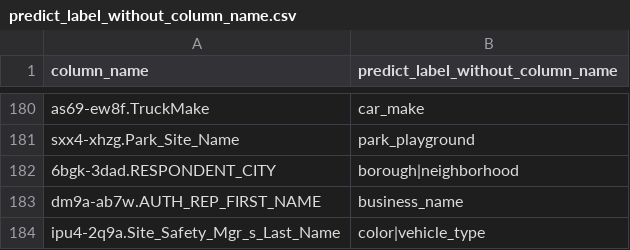
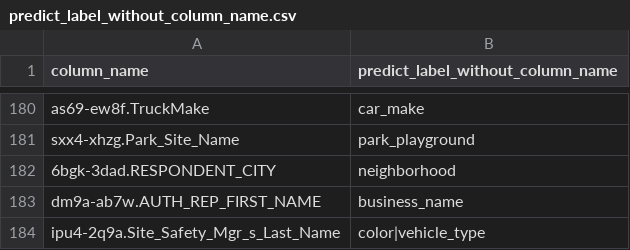
Before and after one commit to poi233/bigdata_project, a CSV file: predict_label_without_column_name.csv, drawn as a sheet; only a part is shown, gaps mark what is left out.

```diff
--- a/predict_label_without_column_name.csv
+++ b/predict_label_without_column_name.csv
@@ -181,3 +181,3 @@ as69-ew8f.TruckMake,car_make
 sxx4-xhzg.Park_Site_Name,park_playground
-6bgk-3dad.RESPONDENT_CITY,borough|neighborhood
+6bgk-3dad.RESPONDENT_CITY,neighborhood
 dm9a-ab7w.AUTH_REP_FIRST_NAME,business_name
```
Also changed, not shown: predict_label_with_column_name.csv, 10 other files.
